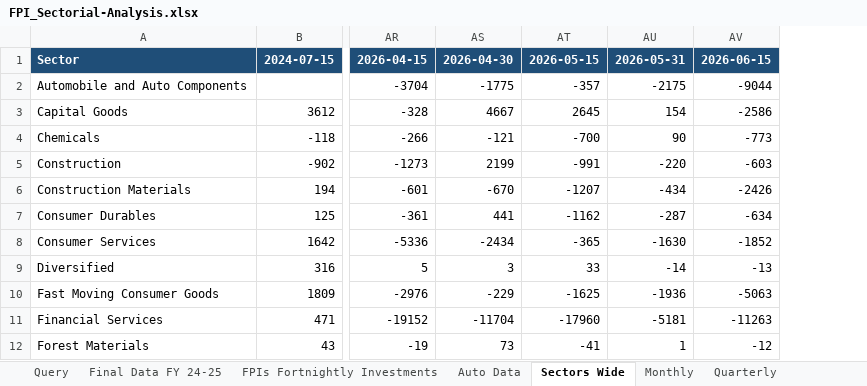
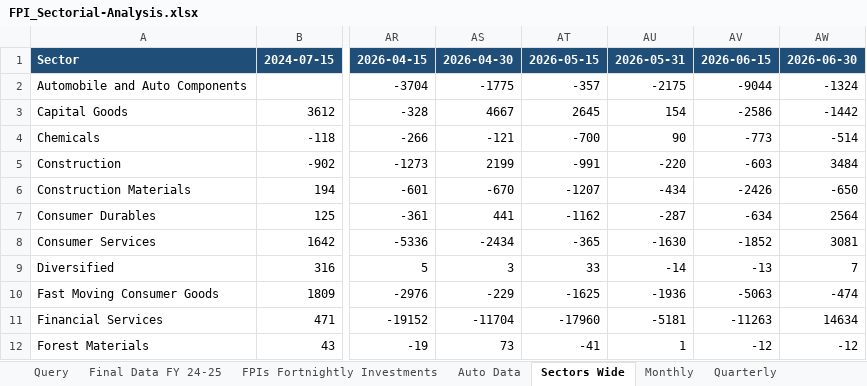
Before and after one commit to anki1007/scanX, an Excel workbook: FPI/FPI_Sectorial-Analysis.xlsx, sheet Sectors Wide, drawn as a sheet; only a part is shown, gaps mark what is left out; values as stored, in another font and other column widths than the file's, no borders; charts and pictures and conditional formats not drawn; the diff names each change by its address in the sheet, - before the commit and + after, or states it on an @@ line.

```diff
--- a/FPI/FPI_Sectorial-Analysis.xlsx (sheet Sectors Wide)
+++ b/FPI/FPI_Sectorial-Analysis.xlsx (sheet Sectors Wide)
+column AW, rows 1-12: 2026-06-30 | -1324 | -1442 | -514 | 3484 | -650 | 2564 | 3081 | 7 | -474 | 14634 | -12
```
Also changed, not shown: sheet Auto Data, sheet Yearly (FY), sheet Quarterly, sheet Monthly, sheet FPIs Fortnightly Investments, hidden cells, charts or pictures, 32 other files.
